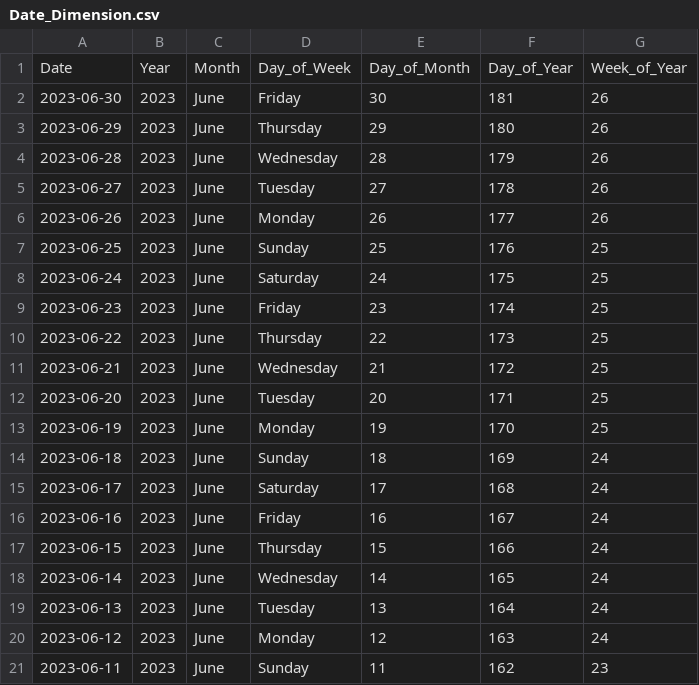
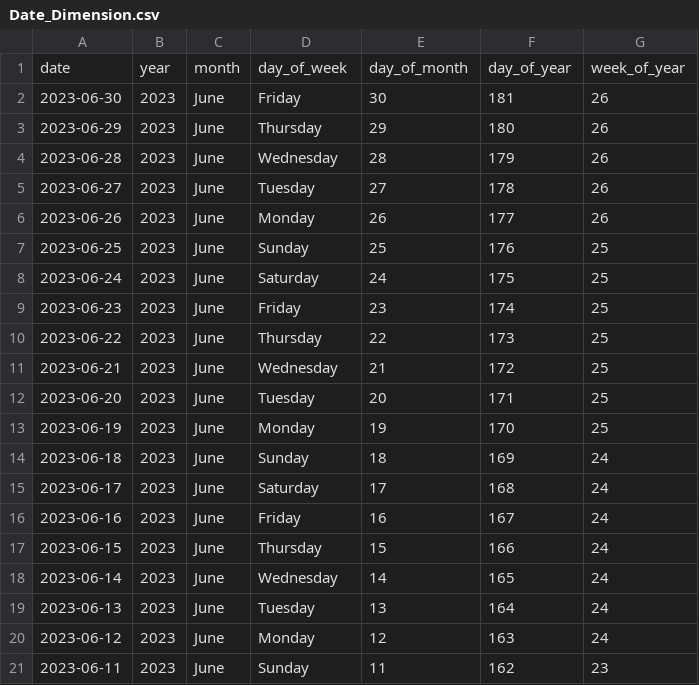
Before and after one commit to happyrabbit/JSM2023, a CSV file: datasets/Date_Dimension.csv, drawn as a sheet; removed rows and columns are numbered as before the commit, all else as after; the diff names each change by its address in the sheet, - before the commit and + after, or states it on an @@ line.

```diff
--- a/datasets/Date_Dimension.csv
+++ b/datasets/Date_Dimension.csv
-row 1: Date | Year | Month | Day_of_Week | Day_of_Month | Day_of_Year | Week_of_Year
+row 1: date | year | month | day_of_week | day_of_month | day_of_year | week_of_year
```
Also changed, not shown: datasets/Customer_Dimension.csv, datasets/Location_Dimension.csv, 3 other files.
